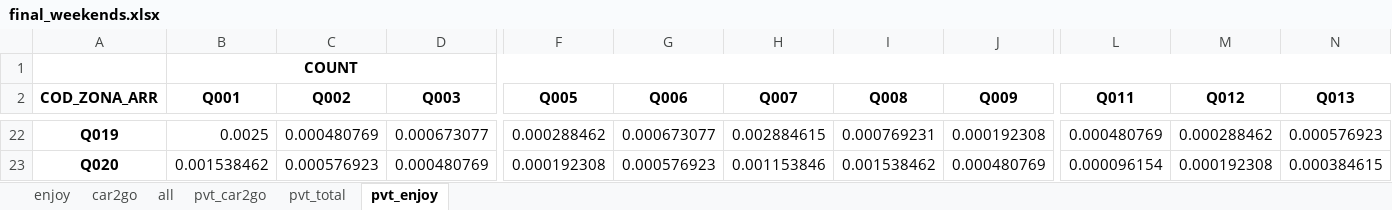
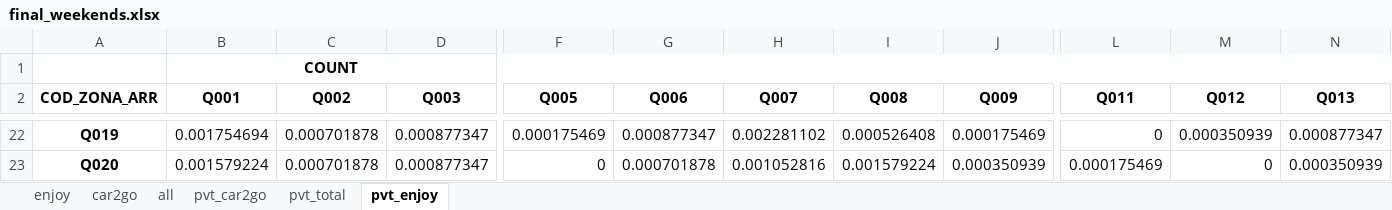
Before and after one commit to nisimatteo834/transport, an Excel workbook: lab2/final_weekends.xlsx, sheet pvt_enjoy, drawn as a sheet; only a part is shown, gaps mark what is left out; values as stored, in another font and other column widths than the file's, no borders; the diff covers the shown part only; the diff names each change by its address in the sheet, - before the commit and + after, or states it on an @@ line.

```diff
--- a/lab2/final_weekends.xlsx (sheet pvt_enjoy)
+++ b/lab2/final_weekends.xlsx (sheet pvt_enjoy)
-B22 (Q001): 0.0025
+B22 (Q001): 0.001754694
-C22 (Q002): 0.000480769
+C22 (Q002): 0.000701878
-D22 (Q003): 0.000673077
+D22 (Q003): 0.000877347
-F22 (Q005): 0.000288462
+F22 (Q005): 0.000175469
-G22 (Q006): 0.000673077
+G22 (Q006): 0.000877347
-H22 (Q007): 0.002884615
+H22 (Q007): 0.002281102
-I22 (Q008): 0.000769231
+I22 (Q008): 0.000526408
-J22 (Q009): 0.000192308
+J22 (Q009): 0.000175469
-L22 (Q011): 0.000480769
+L22 (Q011): 0
-M22 (Q012): 0.000288462
+M22 (Q012): 0.000350939
-N22 (Q013): 0.000576923
+N22 (Q013): 0.000877347
-B23 (Q001): 0.001538462
+B23 (Q001): 0.001579224
-C23 (Q002): 0.000576923
+C23 (Q002): 0.000701878
-D23 (Q003): 0.000480769
+D23 (Q003): 0.000877347
-F23 (Q005): 0.000192308
+F23 (Q005): 0
-G23 (Q006): 0.000576923
+G23 (Q006): 0.000701878
-H23 (Q007): 0.001153846
+H23 (Q007): 0.001052816
-I23 (Q008): 0.001538462
+I23 (Q008): 0.001579224
-J23 (Q009): 0.000480769
+J23 (Q009): 0.000350939
-L23 (Q011): 0.000096154
+L23 (Q011): 0.000175469
-M23 (Q012): 0.000192308
+M23 (Q012): 0
-N23 (Q013): 0.000384615
+N23 (Q013): 0.000350939
```
Also changed, not shown: 17 added rows, 17 removed rows and 107 edited cells elsewhere in this sheet, lab2/final_alldays.xlsx, lab2/final_weekdays.xlsx, 4 other files.
